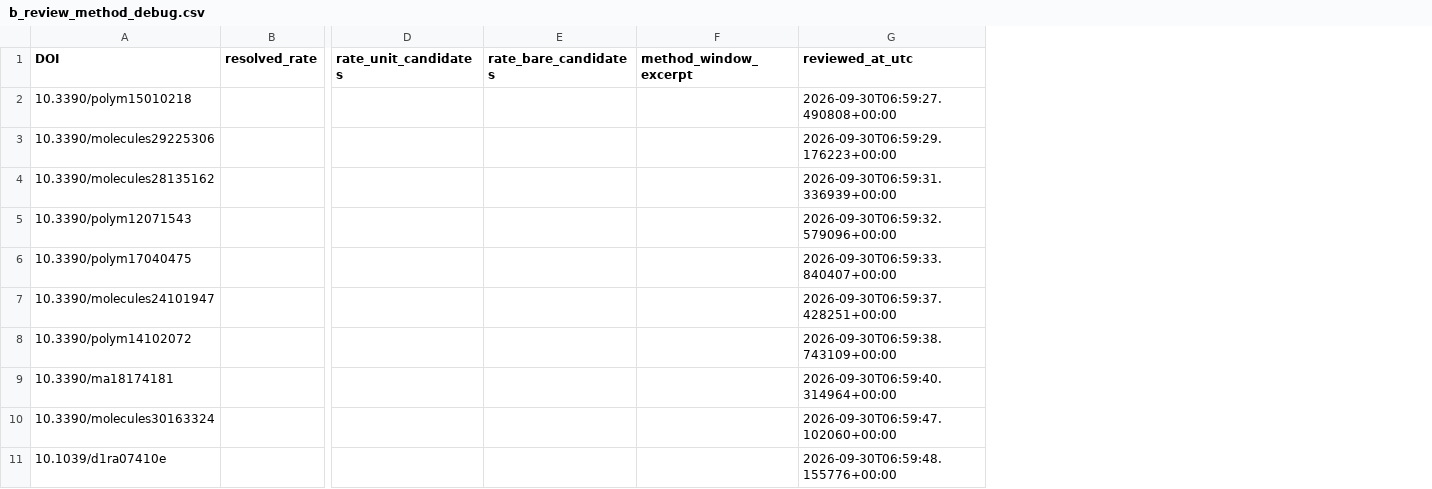
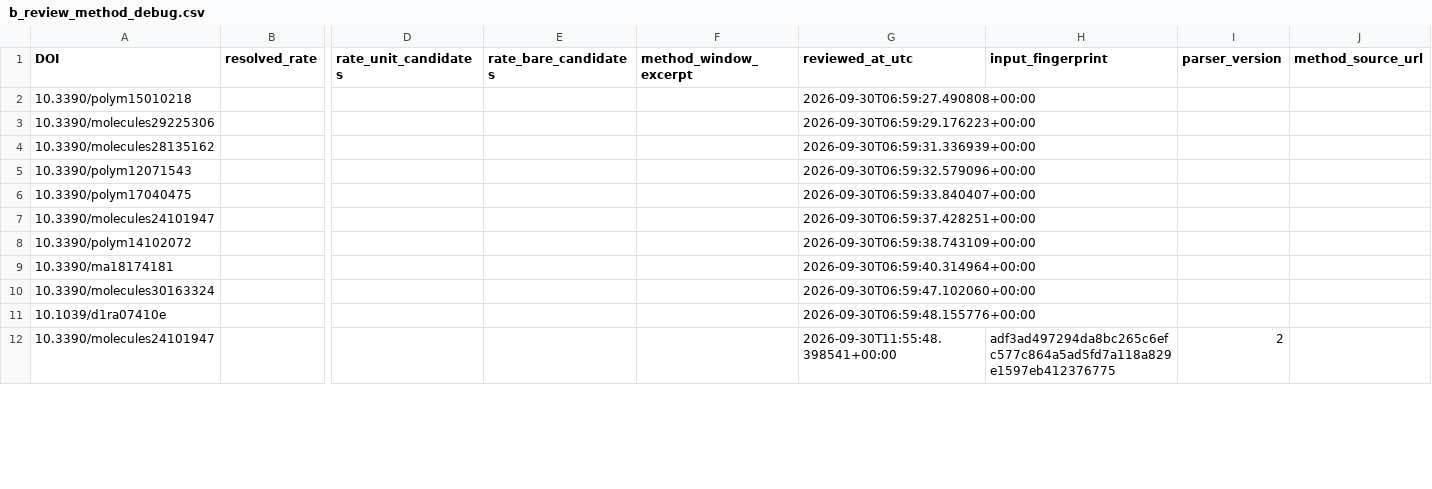
Before and after one commit to PolyFT/textile-tga-database, a CSV file: data/automation/b_review_method_debug.csv, drawn as a sheet; only a part is shown, gaps mark what is left out; rows hold the shown columns only; the diff covers the shown part only; the diff names each change by its address in the sheet, - before the commit and + after, or states it on an @@ line.

```diff
--- a/data/automation/b_review_method_debug.csv
+++ b/data/automation/b_review_method_debug.csv
+column H (input_fingerprint), empty
+column I (parser_version), empty
+column J (method_source_url), empty
+row 12: 10.3390/molecules24101947 |  |  |  |  | 2026-09-30T11:55:48.398541+00:00 | adf3ad497294da8bc265c6efc577c864a5ad5fd7a118a829e1597eb412376775 | 2
```
Also changed, not shown: 10 added rows elsewhere in this file, 6 other files.
